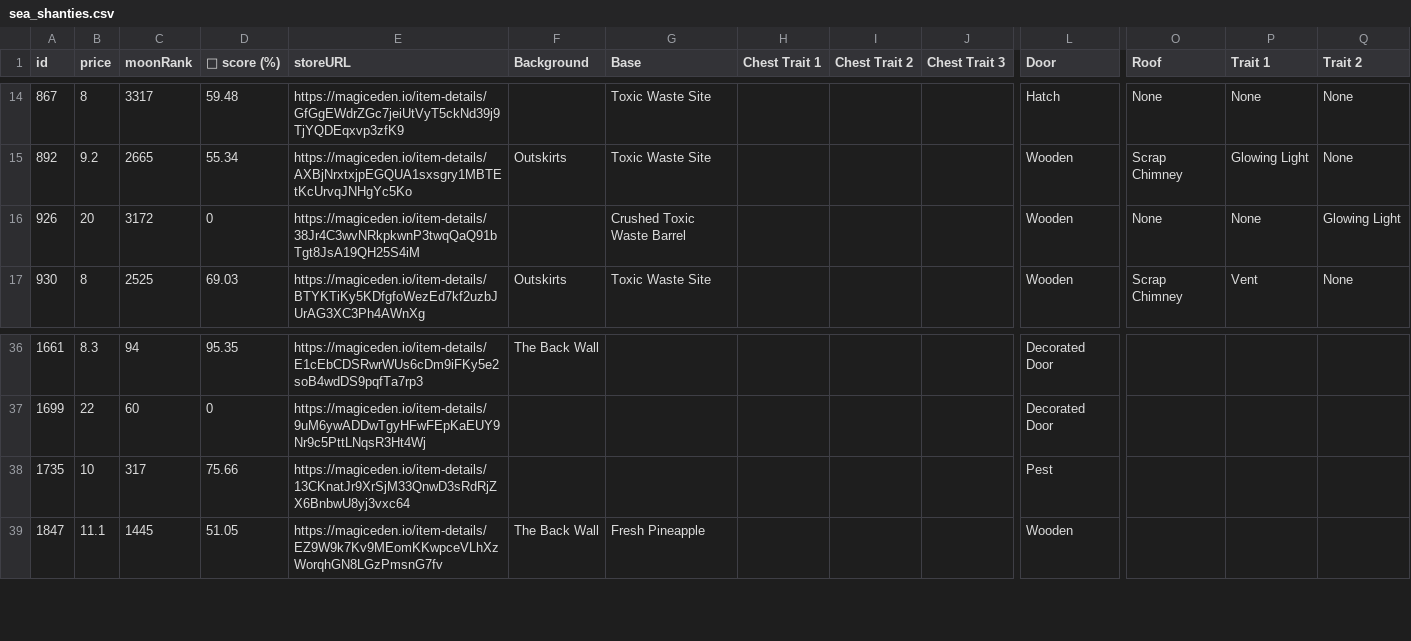
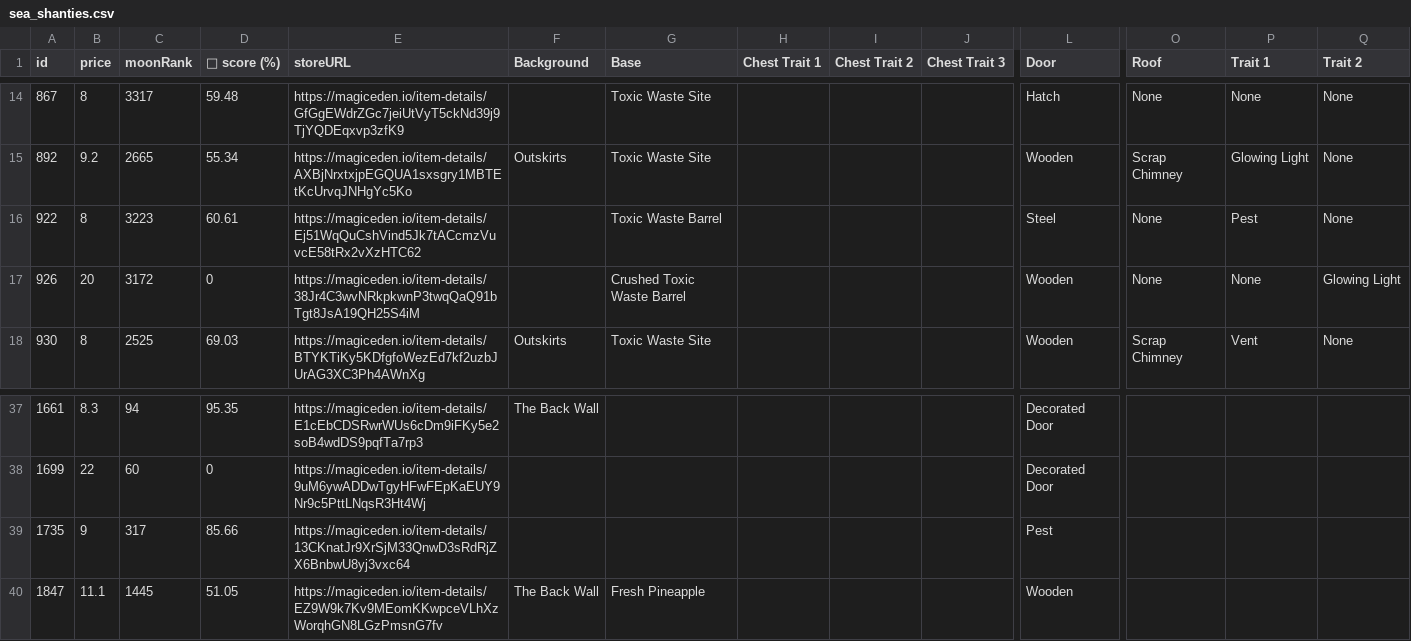
Before and after one commit to lsamoht/sol-nft-monitor, a CSV file: sea_shanties.csv, drawn as a sheet; only a part is shown, gaps mark what is left out; addresses are those after the commit; rows hold the shown columns only; the diff names each change by its address in the sheet, - before the commit and + after, or states it on an @@ line.

Commit message:
Flat: latest data (2022-02-26T05:18:28.837Z) {   "date": "2022-02-26T05:18:28.837Z",   "files": [     {       "name": "rude_golems.csv",       "deltaBytes": 704,       "source": "https://reqbin.com/echo/get/json"     },     {       "name": "rude_golems.csv",       "deltaBytes": 710,       "source": "https://qzlsklfacc.medianetwork.cloud/get_nft?collection=rudegolems&page=0&limit=100&order=price-ASC&fits=any&trait=&search=&min=0&max=0&listed=true&ownedby=&attrib_count=&bid=all"     },     {       "name": "sea_shanties.csv",       "deltaBytes": 215,       "source": "https://reqbin.com/echo/get/json"     },     {       "name": "balloonsville.csv",       "deltaBytes": 31,       "source": "https://reqbin.com/echo/get/json"     },     {       "name": "balloonsville.csv",       "deltaBytes": 31,       "source": "https://qzlsklfacc.medianetwork.cloud/get_nft?collection=balloonsville&page=0&limit=100&order=price-ASC&fits=any&trait=&search=&min=0&max=0&listed=true&ownedby=&attrib_count=&bid=all"     },     {       "name": "zilla_vs_kong.csv",       "deltaBytes": 0,       "source": "https://reqbin.com/echo/get/json"     }   ] }

```diff
--- a/sea_shanties.csv
+++ b/sea_shanties.csv
+row 16: 922 | 8 | 3223 | 60.61 | https://magiceden.io/item-details/Ej51WqQuCshVind5Jk7tACcmzVuvcE58tRx2vXzHTC62 |  | Toxic Waste Barrel |  |  |  | Steel | None | Pest | None
-B39 (price): 10
+B39 (price): 9
-D39 (💎 score (%)): 75.66
+D39 (💎 score (%)): 85.66
```
Also changed, not shown: balloonsville.csv, rude_golems.csv.
